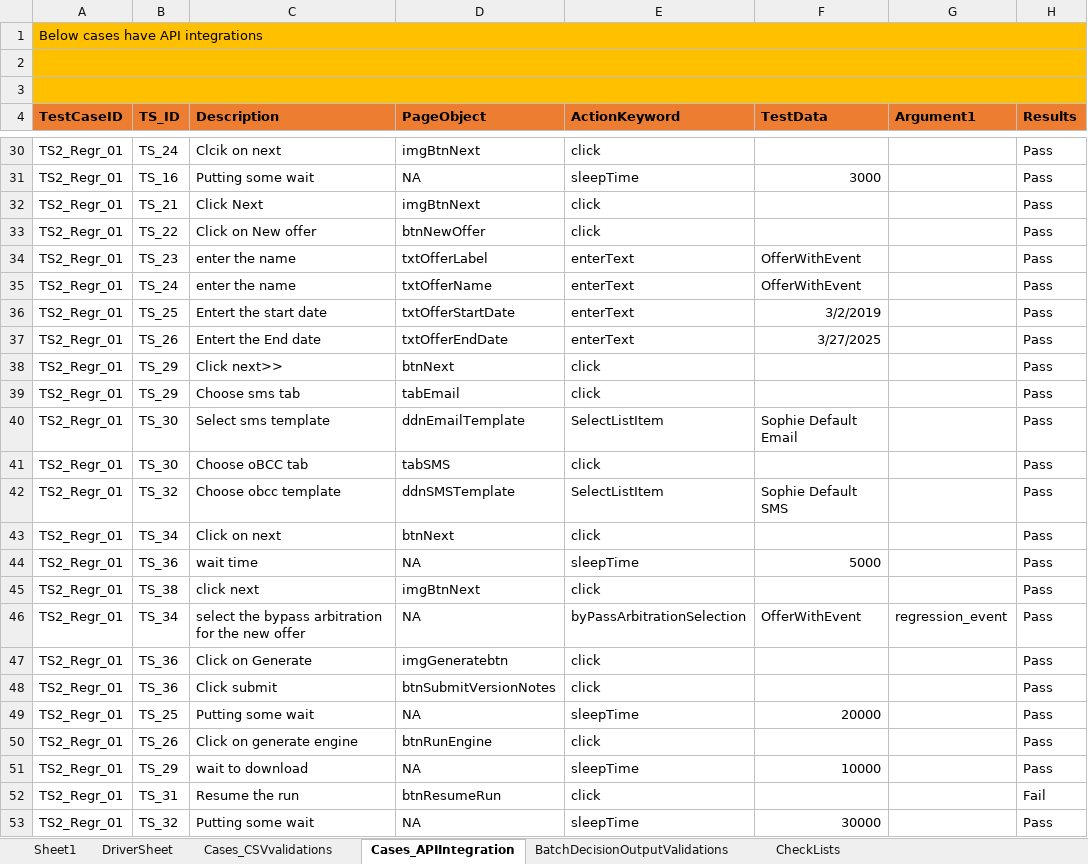
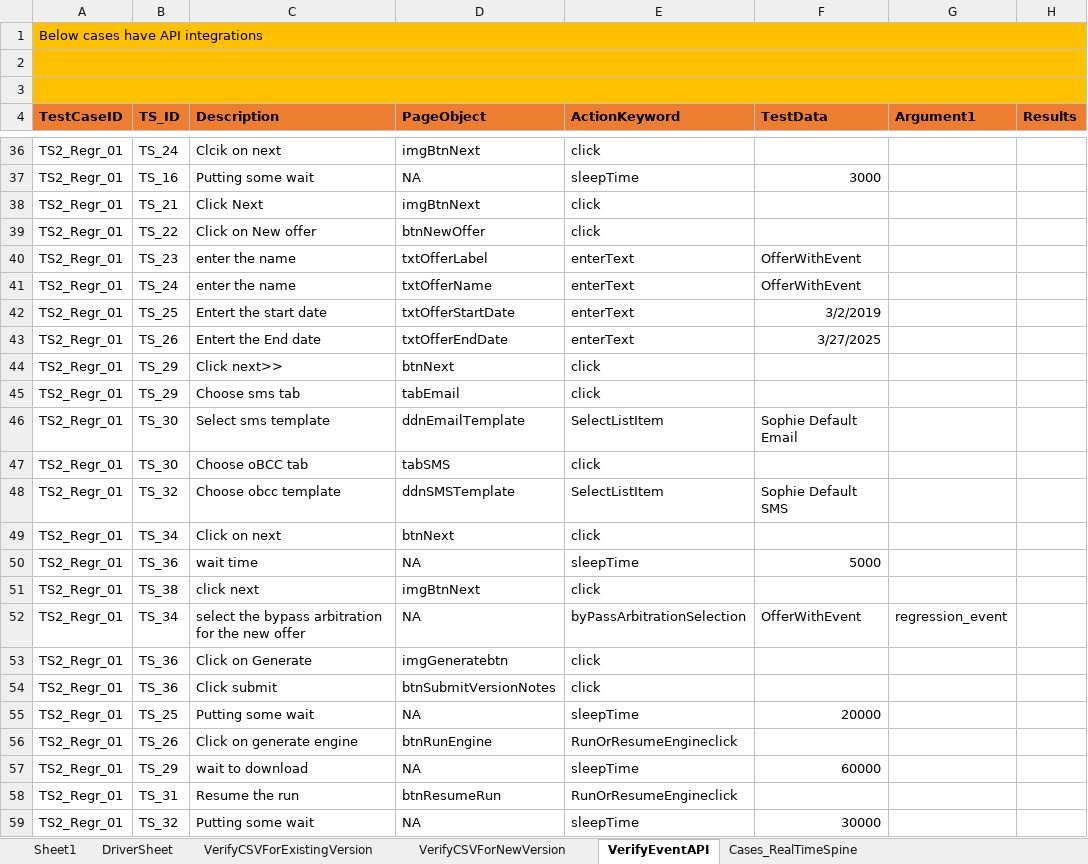
Before and after one commit to jagadeeshgithub1/jagadeeshwer, an Excel workbook: TestDataAndResults/Run1/SophieAutomation.xlsx, sheet VerifyEventAPI, drawn as a sheet; only a part is shown, gaps mark what is left out; values as stored, in another font and other column widths than the file's, no borders; addresses are those after the commit; the diff covers the shown part only; the diff names each change by its address in the sheet, - before the commit and + after, or states it on an @@ line.

```diff
--- a/TestDataAndResults/Run1/SophieAutomation.xlsx (sheet VerifyEventAPI)
+++ b/TestDataAndResults/Run1/SophieAutomation.xlsx (sheet VerifyEventAPI)
-sheet tab: Cases_CSVvalidations
+sheet tab: VerifyCSVForExistingVersion
-sheet tab: Cases_APIIntegration
+sheet tab: VerifyEventAPI
+sheet tab: VerifyCSVForNewVersion
+sheet tab: Cases_RealTimeSpine
-H36:H57 (Results): Pass
+H36:H57 (Results): (empty)
-E56 (ActionKeyword): click
+E56 (ActionKeyword): RunOrResumeEngineclick
-F57 (TestData): 10000
+F57 (TestData): 60000
-E58 (ActionKeyword): click
+E58 (ActionKeyword): RunOrResumeEngineclick
-H58 (Results): Fail
+H58 (Results): (empty)
-H59 (Results): Pass
+H59 (Results): (empty)
```
Also changed, not shown: 6 added rows and 18 edited cells elsewhere in this sheet, sheet VerifyCSVForExistingVersion, sheet DriverSheet, 57 other files.
